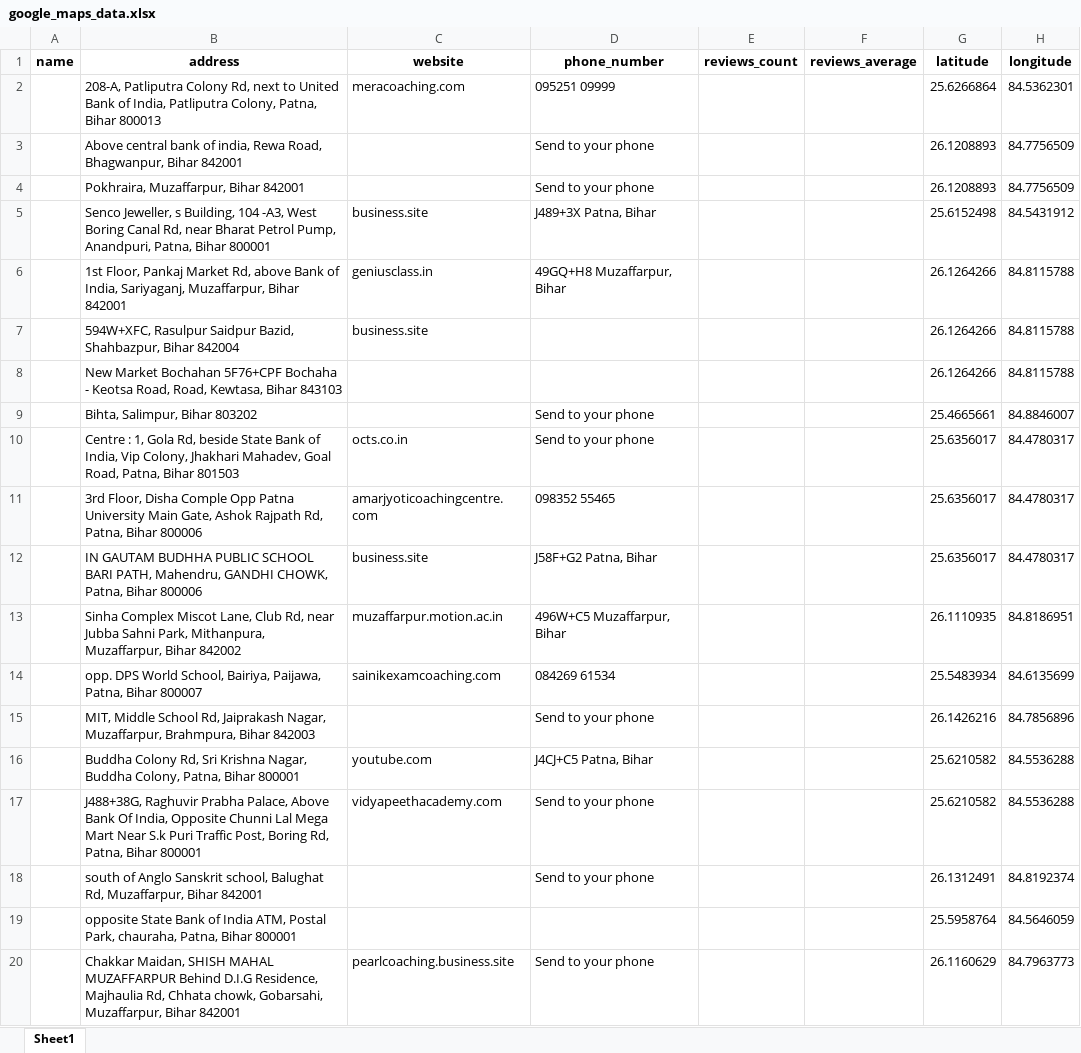
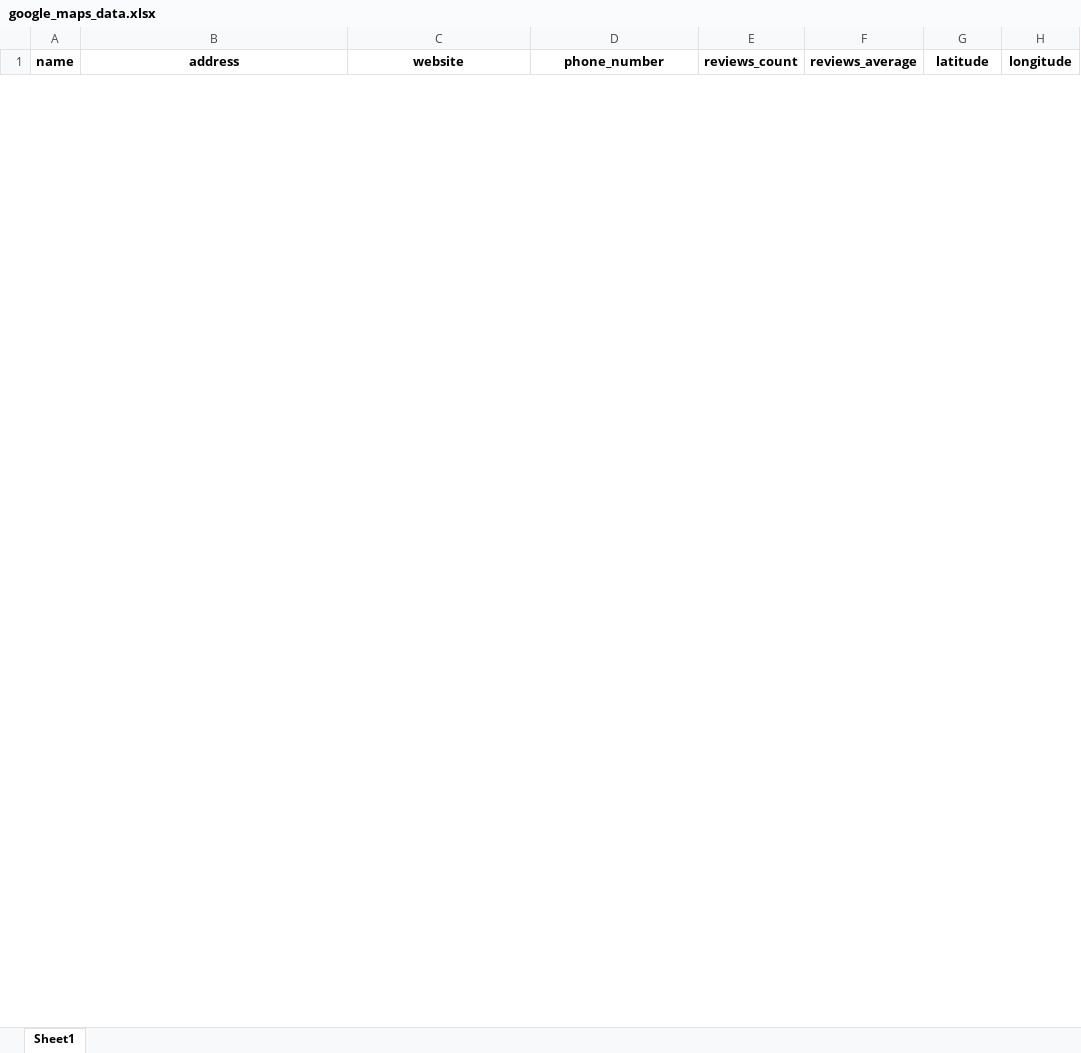
Before and after one commit to EnriqueStrange/Stork, an Excel workbook: Scraper/google_maps_data.xlsx, sheet Sheet1, drawn as a sheet; only a part is shown; values as stored, in another font and other column widths than the file's, no borders; removed rows and columns are numbered as before the commit, all else as after; the diff covers the shown part only; the diff names each change by its address in the sheet, - before the commit and + after, or states it on an @@ line.

```diff
--- a/Scraper/google_maps_data.xlsx (sheet Sheet1)
+++ b/Scraper/google_maps_data.xlsx (sheet Sheet1)
-row 2:  | 208-A, Patliputra Colony Rd, next to United Bank of India, Patliputra Colony, Patna, Bihar 800013 | meracoaching.com | 095251 09999 |  |  | 25.6266864 | 84.5362301
-row 3:  | Above central bank of india, Rewa Road, Bhagwanpur, Bihar 842001 |  | Send to your phone |  |  | 26.1208893 | 84.7756509
-row 4:  | Pokhraira, Muzaffarpur, Bihar 842001 |  | Send to your phone |  |  | 26.1208893 | 84.7756509
-row 5:  | Senco Jeweller, s Building, 104 -A3, West Boring Canal Rd, near Bharat Petrol Pump, Anandpuri, Patna, Bihar 800001 | business.site | J489+3X Patna, Bihar |  |  | 25.6152498 | 84.5431912
-row 6:  | 1st Floor, Pankaj Market Rd, above Bank of India, Sariyaganj, Muzaffarpur, Bihar 842001 | geniusclass.in | 49GQ+H8 Muzaffarpur, Bihar |  |  | 26.1264266 | 84.8115788
-row 7:  | 594W+XFC, Rasulpur Saidpur Bazid, Shahbazpur, Bihar 842004 | business.site |  |  |  | 26.1264266 | 84.8115788
-row 8:  | New Market Bochahan 5F76+CPF Bochaha - Keotsa Road, Road, Kewtasa, Bihar 843103 |  |  |  |  | 26.1264266 | 84.8115788
-row 9:  | Bihta, Salimpur, Bihar 803202 |  | Send to your phone |  |  | 25.4665661 | 84.8846007
-row 10:  | Centre : 1, Gola Rd, beside State Bank of India, Vip Colony, Jhakhari Mahadev, Goal Road, Patna, Bihar 801503 | octs.co.in | Send to your phone |  |  | 25.6356017 | 84.4780317
-row 11:  | 3rd Floor, Disha Comple Opp Patna University Main Gate, Ashok Rajpath Rd, Patna, Bihar 800006 | amarjyoticoachingcentre.com | 098352 55465 |  |  | 25.6356017 | 84.4780317
-row 12:  | IN GAUTAM BUDHHA PUBLIC SCHOOL BARI PATH, Mahendru, GANDHI CHOWK, Patna, Bihar 800006 | business.site | J58F+G2 Patna, Bihar |  |  | 25.6356017 | 84.4780317
-row 13:  | Sinha Complex Miscot Lane, Club Rd, near Jubba Sahni Park, Mithanpura, Muzaffarpur, Bihar 842002 | muzaffarpur.motion.ac.in | 496W+C5 Muzaffarpur, Bihar |  |  | 26.1110935 | 84.8186951
-row 14:  | opp. DPS World School, Bairiya, Paijawa, Patna, Bihar 800007 | sainikexamcoaching.com | 084269 61534 |  |  | 25.5483934 | 84.6135699
-row 15:  | MIT, Middle School Rd, Jaiprakash Nagar, Muzaffarpur, Brahmpura, Bihar 842003 |  | Send to your phone |  |  | 26.1426216 | 84.7856896
-row 16:  | Buddha Colony Rd, Sri Krishna Nagar, Buddha Colony, Patna, Bihar 800001 | youtube.com | J4CJ+C5 Patna, Bihar |  |  | 25.6210582 | 84.5536288
-row 17:  | J488+38G, Raghuvir Prabha Palace, Above Bank Of India, Opposite Chunni Lal Mega Mart Near S.k Puri Traffic Post, Boring Rd, Patna, Bihar 800001 | vidyapeethacademy.com | Send to your phone |  |  | 25.6210582 | 84.5536288
-row 18:  | south of Anglo Sanskrit school, Balughat Rd, Muzaffarpur, Bihar 842001 |  | Send to your phone |  |  | 26.1312491 | 84.8192374
-row 19:  | opposite State Bank of India ATM, Postal Park, chauraha, Patna, Bihar 800001 |  |  |  |  | 25.5958764 | 84.5646059
-row 20:  | Chakkar Maidan, SHISH MAHAL MUZAFFARPUR Behind D.I.G Residence, Majhaulia Rd, Chhata chowk, Gobarsahi, Muzaffarpur, Bihar 842001 | pearlcoaching.business.site | Send to your phone |  |  | 26.1160629 | 84.7963773
```
Also changed, not shown: 47 added rows and 101 removed rows elsewhere in this sheet, 2 other files.
